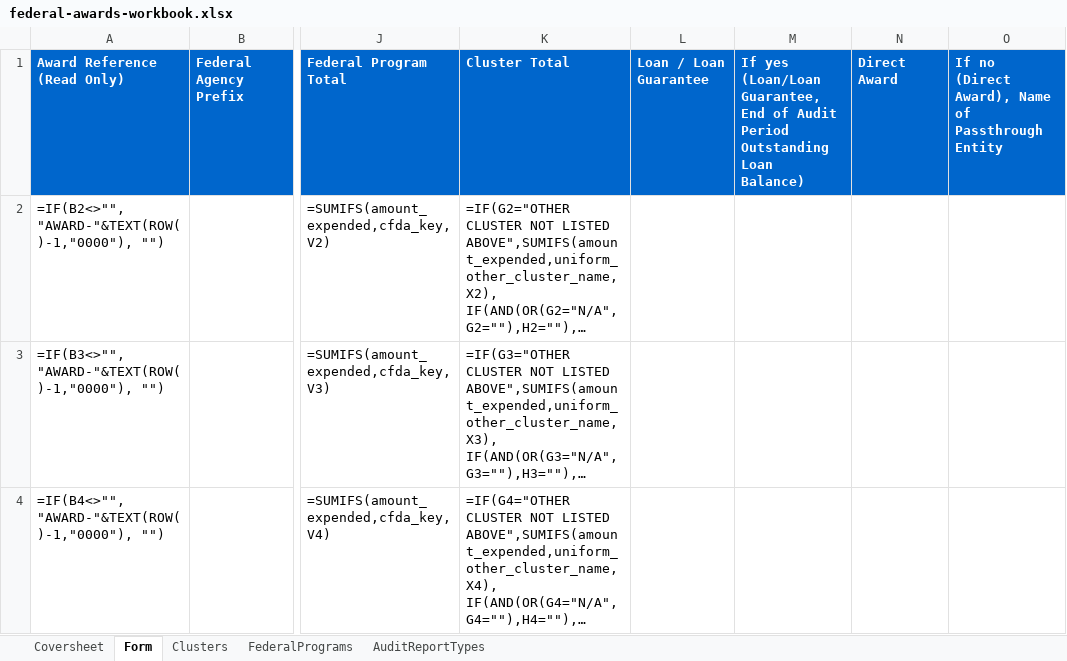
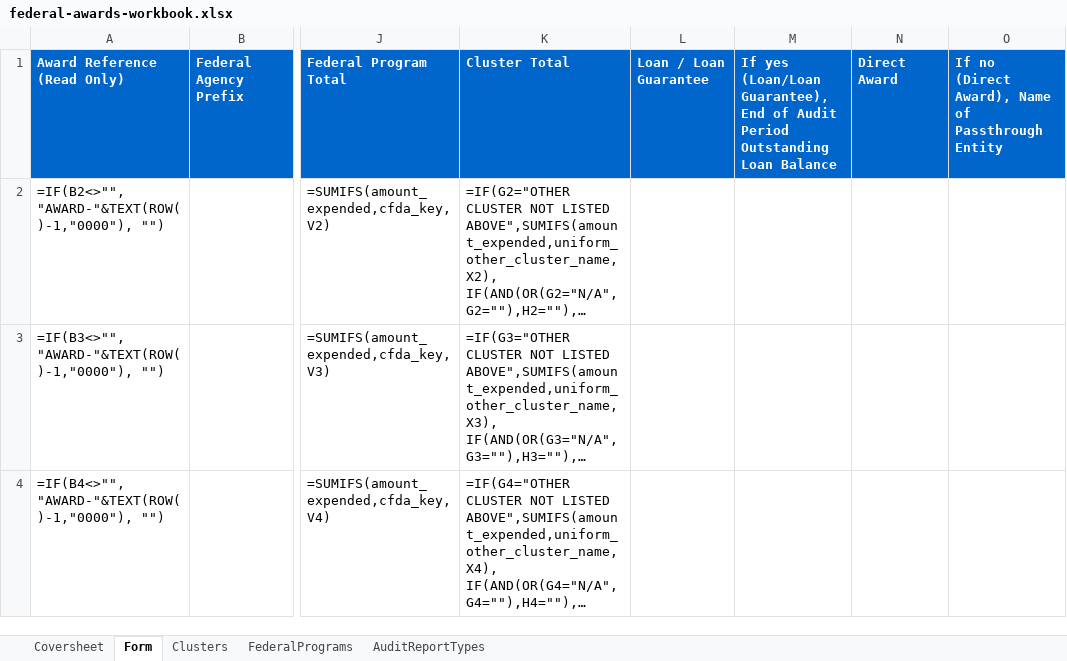
Before and after one commit to GSA-TTS/FAC, an Excel workbook: backend/schemas/output/excel/xlsx/federal-awards-workbook.xlsx, sheet Form, drawn as a sheet; only a part is shown, gaps mark what is left out; long unchanged cells end in …; values as stored, in another font and other column widths than the file's, no borders; formulas without a stored value are shown as written; the diff names each change by its address in the sheet, - before the commit and + after, or states it on an @@ line.

Commit message:
#1730 Updated column title

```diff
--- a/backend/schemas/output/excel/xlsx/federal-awards-workbook.xlsx (sheet Form)
+++ b/backend/schemas/output/excel/xlsx/federal-awards-workbook.xlsx (sheet Form)
-M1: …yes (Loan/Loan Guarantee, End of Audit Period Outstanding Loan Balance)
+M1: …yes (Loan/Loan Guarantee), End of Audit Period Outstanding Loan Balance
```
Also changed, not shown: 2 other files.
